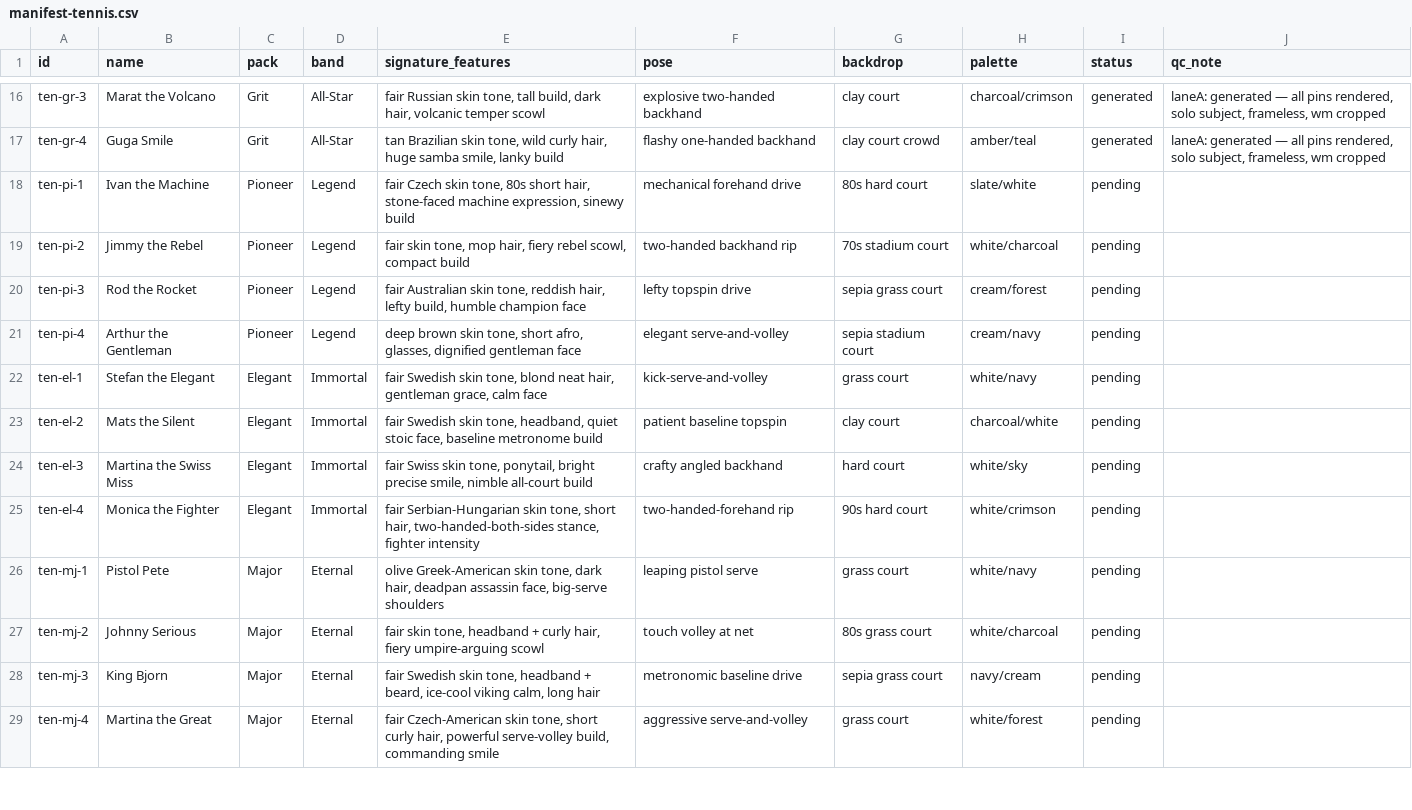
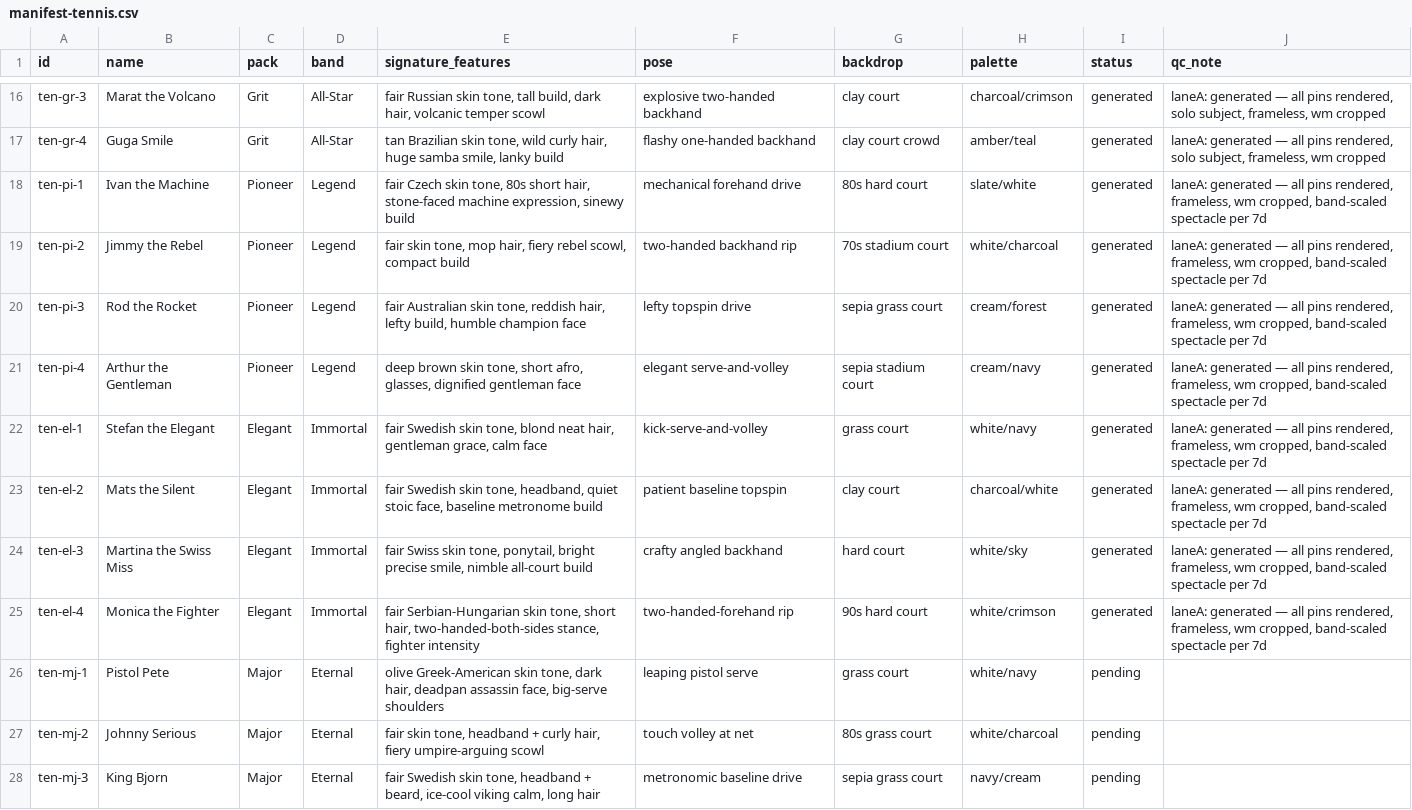
Before and after one commit to yelnurk123/sports-cards-factory, a CSV file: manifests/manifest-tennis.csv, drawn as a sheet; only a part is shown, gaps mark what is left out; the shorter side is filled out with more unchanged rows.

Commit message:
laneA: tennis pioneer + elegant packs (8 cards)

```diff
--- a/manifests/manifest-tennis.csv
+++ b/manifests/manifest-tennis.csv
@@ -17,10 +17,10 @@ ten-gr-3,Marat the Volcano,Grit,All-Star,"fair Russian skin tone, tall build, da
 ten-gr-4,Guga Smile,Grit,All-Star,"tan Brazilian skin tone, wild curly hair, huge samba smile, lanky build",flashy one-handed backhand,clay court crowd,amber/teal,generated,"laneA: generated — all pins rendered, solo subject, frameless, wm cropped"
-ten-pi-1,Ivan the Machine,Pioneer,Legend,"fair Czech skin tone, 80s short hair, stone-faced machine expression, sinewy build",mechanical forehand drive,80s hard court,slate/white,pending,
-ten-pi-2,Jimmy the Rebel,Pioneer,Legend,"fair skin tone, mop hair, fiery rebel scowl, compact build",two-handed backhand rip,70s stadium court,white/charcoal,pending,
-ten-pi-3,Rod the Rocket,Pioneer,Legend,"fair Australian skin tone, reddish hair, lefty build, humble champion face",lefty topspin drive,sepia grass court,cream/forest,pending,
-ten-pi-4,Arthur the Gentleman,Pioneer,Legend,"deep brown skin tone, short afro, glasses, dignified gentleman face",elegant serve-and-volley,sepia stadium court,cream/navy,pending,
-ten-el-1,Stefan the Elegant,Elegant,Immortal,"fair Swedish skin tone, blond neat hair, gentleman grace, calm face",kick-serve-and-volley,grass court,white/navy,pending,
-ten-el-2,Mats the Silent,Elegant,Immortal,"fair Swedish skin tone, headband, quiet stoic face, baseline metronome build",patient baseline topspin,clay court,charcoal/white,pending,
-ten-el-3,Martina the Swiss Miss,Elegant,Immortal,"fair Swiss skin tone, ponytail, bright precise smile, nimble all-court build",crafty angled backhand,hard court,white/sky,pending,
-ten-el-4,Monica the Fighter,Elegant,Immortal,"fair Serbian-Hungarian skin tone, short hair, two-handed-both-sides stance, fighter intensity",two-handed-forehand rip,90s hard court,white/crimson,pending,
+ten-pi-1,Ivan the Machine,Pioneer,Legend,"fair Czech skin tone, 80s short hair, stone-faced machine expression, sinewy build",mechanical forehand drive,80s hard court,slate/white,generated,"laneA: generated — all pins rendered, frameless, wm cropped, band-scaled spectacle per 7d"
+ten-pi-2,Jimmy the Rebel,Pioneer,Legend,"fair skin tone, mop hair, fiery rebel scowl, compact build",two-handed backhand rip,70s stadium court,white/charcoal,generated,"laneA: generated — all pins rendered, frameless, wm cropped, band-scaled spectacle per 7d"
+ten-pi-3,Rod the Rocket,Pioneer,Legend,"fair Australian skin tone, reddish hair, lefty build, humble champion face",lefty topspin drive,sepia grass court,cream/forest,generated,"laneA: generated — all pins rendered, frameless, wm cropped, band-scaled spectacle per 7d"
+ten-pi-4,Arthur the Gentleman,Pioneer,Legend,"deep brown skin tone, short afro, glasses, dignified gentleman face",elegant serve-and-volley,sepia stadium court,cream/navy,generated,"laneA: generated — all pins rendered, frameless, wm cropped, band-scaled spectacle per 7d"
+ten-el-1,Stefan the Elegant,Elegant,Immortal,"fair Swedish skin tone, blond neat hair, gentleman grace, calm face",kick-serve-and-volley,grass court,white/navy,generated,"laneA: generated — all pins rendered, frameless, wm cropped, band-scaled spectacle per 7d"
+ten-el-2,Mats the Silent,Elegant,Immortal,"fair Swedish skin tone, headband, quiet stoic face, baseline metronome build",patient baseline topspin,clay court,charcoal/white,generated,"laneA: generated — all pins rendered, frameless, wm cropped, band-scaled spectacle per 7d"
+ten-el-3,Martina the Swiss Miss,Elegant,Immortal,"fair Swiss skin tone, ponytail, bright precise smile, nimble all-court build",crafty angled backhand,hard court,white/sky,generated,"laneA: generated — all pins rendered, frameless, wm cropped, band-scaled spectacle per 7d"
+ten-el-4,Monica the Fighter,Elegant,Immortal,"fair Serbian-Hungarian skin tone, short hair, two-handed-both-sides stance, fighter intensity",two-handed-forehand rip,90s hard court,white/crimson,generated,"laneA: generated — all pins rendered, frameless, wm cropped, band-scaled spectacle per 7d"
 ten-mj-1,Pistol Pete,Major,Eternal,"olive Greek-American skin tone, dark hair, deadpan assassin face, big-serve shoulders",leaping pistol serve,grass court,white/navy,pending,
```
Also changed, not shown: 10 other files.
